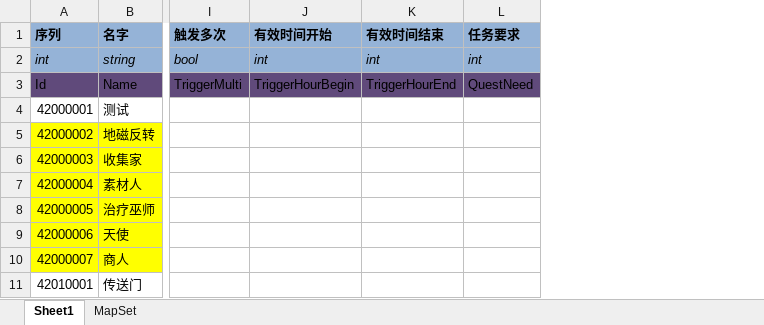
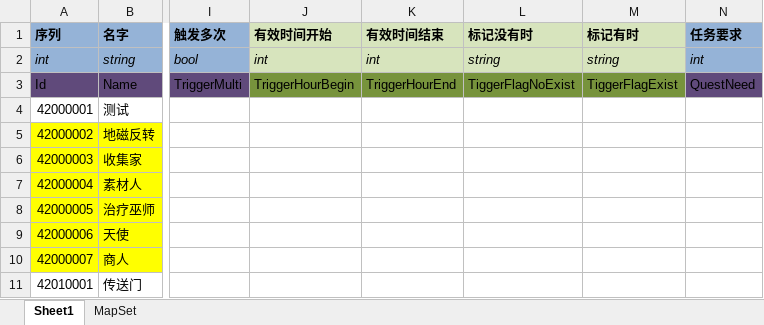
Before and after one commit to realeternia/TOMClassic, an Excel workbook: ConfigData/Xlsx/SceneQuest.xlsx, sheet Sheet1, drawn as a sheet; only a part is shown, gaps mark what is left out; values as stored, in another font and other column widths than the file's, no borders; table styles not drawn; the diff names each change by its address in the sheet, - before the commit and + after, or states it on an @@ line.

Commit message:
fill the scenequest info

```diff
--- a/ConfigData/Xlsx/SceneQuest.xlsx (sheet Sheet1)
+++ b/ConfigData/Xlsx/SceneQuest.xlsx (sheet Sheet1)
+column L (标记没有时), rows 2-3: string | TiggerFlagNoExist
+column M (标记有时), rows 2-3: string | TiggerFlagExist
-J1:K2 fill: #95B3D7
+J1:K2 fill: #D7E4BD
-J3:K3 fill: #604A7B
+J3:K3 fill: #77933C
```
Also changed, not shown: sheet MapSet, ConfigData/Xlsx/Quest.xlsx, 11 other files.
